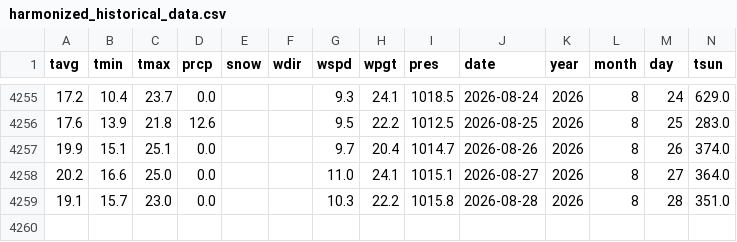
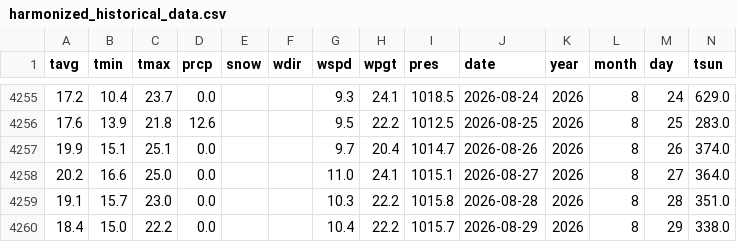
Before and after one commit to AShymanskaya/AShymanskaya.github.io, a CSV file: portfolio/ml/cherry_blossom/data/output/harmonized_historical_data.csv, drawn as a sheet; only a part is shown, gaps mark what is left out.

```diff
--- a/portfolio/ml/cherry_blossom/data/output/harmonized_historical_data.csv
+++ b/portfolio/ml/cherry_blossom/data/output/harmonized_historical_data.csv
@@ -4259 +4259,2 @@ tavg,tmin,tmax,prcp,snow,wdir,wspd,wpgt,pres,date,year,month,day,tsun
 19.1,15.7,23.0,0.0,,,10.3,22.2,1015.8,2026-08-28,2026,8,28,351.0
+18.4,15.0,22.2,0.0,,,10.4,22.2,1015.7,2026-08-29,2026,8,29,338.0
```
Also changed, not shown: 4 other files.
